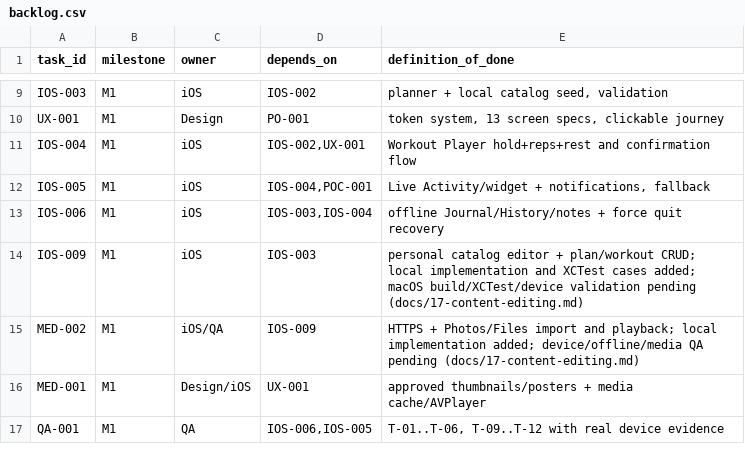
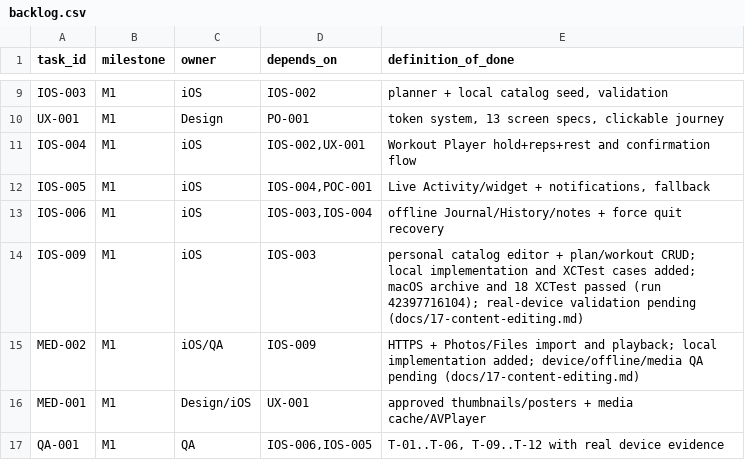
Before and after one commit to vuta1927/CALI, a CSV file: contracts/backlog.csv, drawn as a sheet; only a part is shown, gaps mark what is left out.

Commit message:
docs: record content editing build and XCTest evidence

```diff
--- a/contracts/backlog.csv
+++ b/contracts/backlog.csv
@@ -13,3 +13,3 @@ IOS-005,M1,iOS,"IOS-004,POC-001","Live Activity/widget + notifications, fallback
 IOS-006,M1,iOS,"IOS-003,IOS-004",offline Journal/History/notes + force quit recovery
-IOS-009,M1,iOS,IOS-003,personal catalog editor + plan/workout CRUD; local implementation and XCTest cases added; macOS build/XCTest/device validation pending (docs/17-content-editing.md)
+IOS-009,M1,iOS,IOS-003,personal catalog editor + plan/workout CRUD; local implementation and XCTest cases added; macOS archive and 18 XCTest passed (run 42397716104); real-device validation pending (docs/17-content-editing.md)
 MED-002,M1,iOS/QA,IOS-009,HTTPS + Photos/Files import and playback; local implementation added; device/offline/media QA pending (docs/17-content-editing.md)
```
Also changed, not shown: 5 other files.
